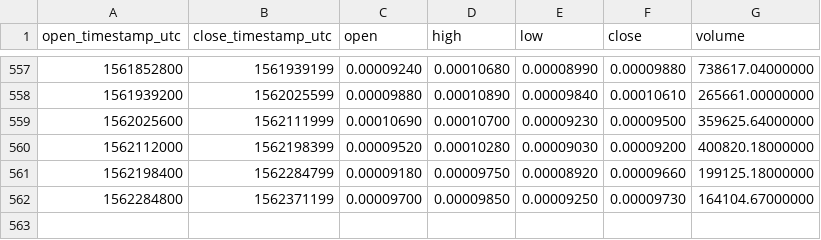
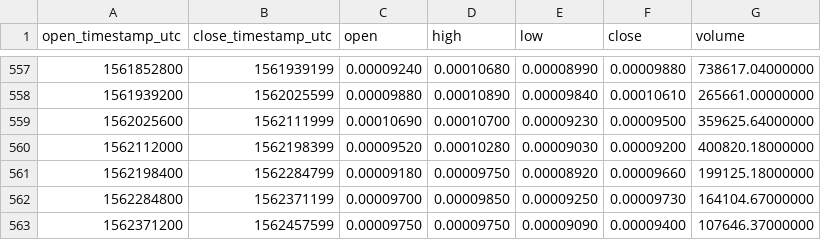
Before and after one commit to cryptobigbro/binance-NEBLBTC, a CSV file: binance-NEBLBTC-1d.csv, drawn as a sheet; only a part is shown, gaps mark what is left out.

Commit message:
Update OHLCV data.

```diff
--- a/binance-NEBLBTC-1d.csv
+++ b/binance-NEBLBTC-1d.csv
@@ -562 +562,2 @@ open_timestamp_utc,close_timestamp_utc,open,high,low,close,volume
 1562284800,1562371199,0.00009700,0.00009850,0.00009250,0.00009730,164104.67000000
+1562371200,1562457599,0.00009750,0.00009750,0.00009090,0.00009400,107646.37000000
```
Also changed, not shown: 1 other file.
